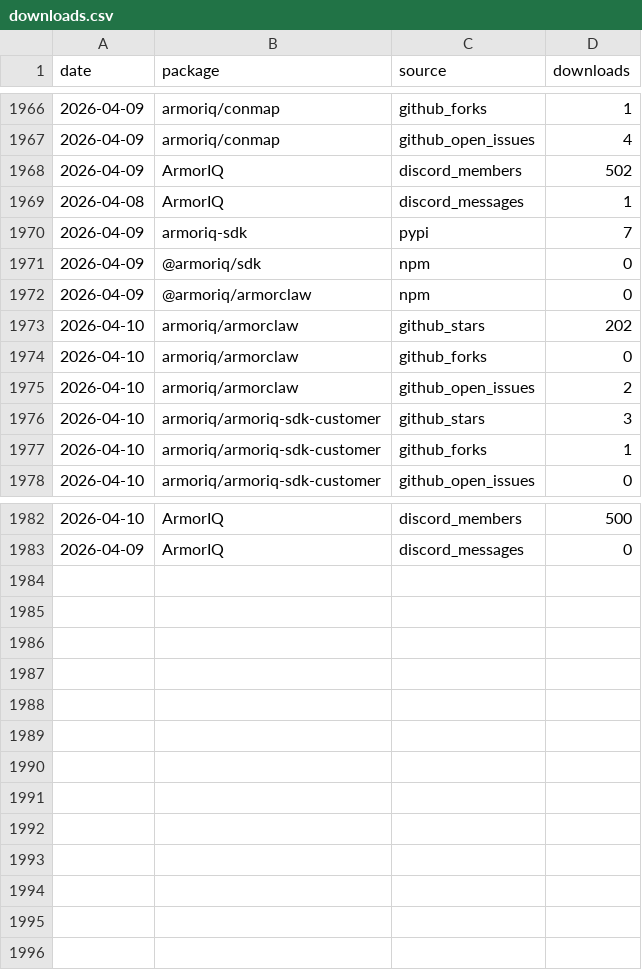
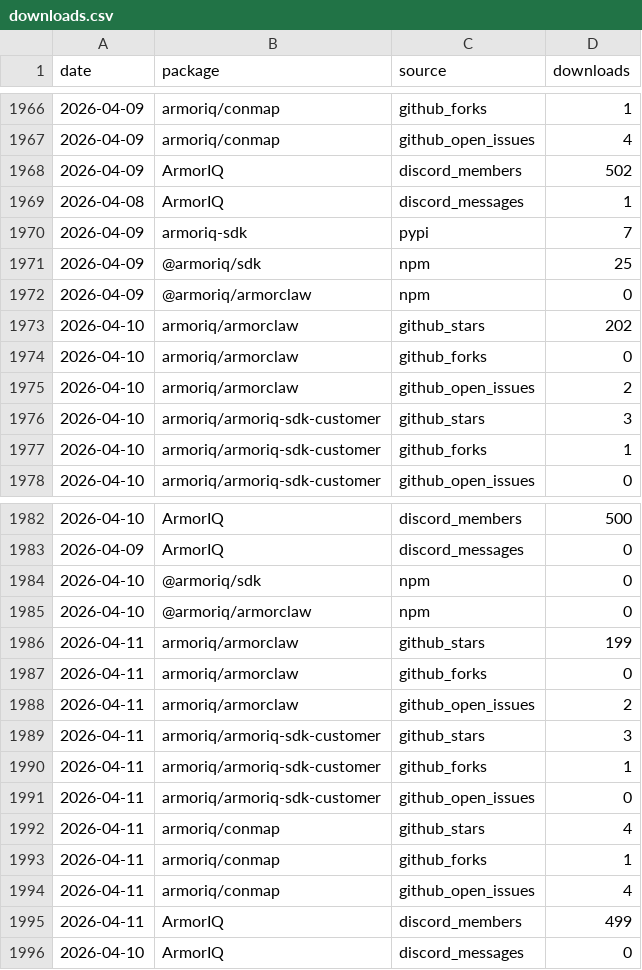
Before and after one commit to armoriq/aiq-traction-tracker, a CSV file: data/downloads.csv, drawn as a sheet; only a part is shown, gaps mark what is left out.

```diff
--- a/data/downloads.csv
+++ b/data/downloads.csv
@@ -1970,3 +1970,3 @@ date,package,source,downloads
 2026-04-09,armoriq-sdk,pypi,7
-2026-04-09,@armoriq/sdk,npm,0
+2026-04-09,@armoriq/sdk,npm,25
 2026-04-09,@armoriq/armorclaw,npm,0
@@ -1983 +1983,14 @@ date,package,source,downloads
 2026-04-09,ArmorIQ,discord_messages,0
+2026-04-10,@armoriq/sdk,npm,0
+2026-04-10,@armoriq/armorclaw,npm,0
+2026-04-11,armoriq/armorclaw,github_stars,199
+2026-04-11,armoriq/armorclaw,github_forks,0
+2026-04-11,armoriq/armorclaw,github_open_issues,2
+2026-04-11,armoriq/armoriq-sdk-customer,github_stars,3
+2026-04-11,armoriq/armoriq-sdk-customer,github_forks,1
+2026-04-11,armoriq/armoriq-sdk-customer,github_open_issues,0
+2026-04-11,armoriq/conmap,github_stars,4
+2026-04-11,armoriq/conmap,github_forks,1
+2026-04-11,armoriq/conmap,github_open_issues,4
+2026-04-11,ArmorIQ,discord_members,499
+2026-04-10,ArmorIQ,discord_messages,0
```
Also changed, not shown: 34 other files.
